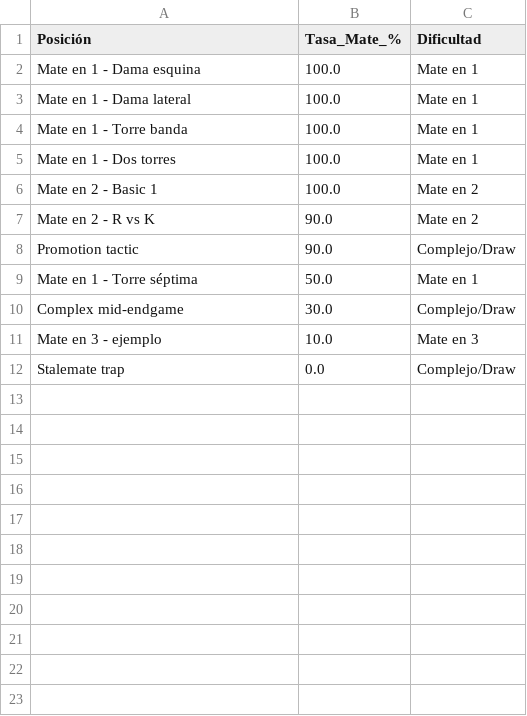
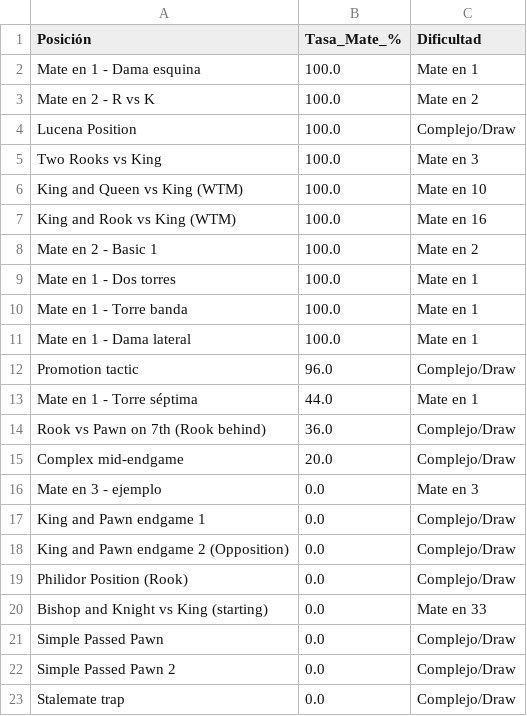
Before and after one commit to JEmilioRey1021/Proyecto-2-ModSim, a CSV file: mcts_report_output/metricas/success_vs_difficulty.csv, drawn as a sheet.

```diff
--- a/mcts_report_output/metricas/success_vs_difficulty.csv
+++ b/mcts_report_output/metricas/success_vs_difficulty.csv
@@ -2,11 +2,22 @@ Posición,Tasa_Mate_%,Dificultad
 Mate en 1 - Dama esquina,100.0,Mate en 1
+Mate en 2 - R vs K,100.0,Mate en 2
+Lucena Position,100.0,Complejo/Draw
+Two Rooks vs King,100.0,Mate en 3
+King and Queen vs King (WTM),100.0,Mate en 10
+King and Rook vs King (WTM),100.0,Mate en 16
+Mate en 2 - Basic 1,100.0,Mate en 2
+Mate en 1 - Dos torres,100.0,Mate en 1
+Mate en 1 - Torre banda,100.0,Mate en 1
 Mate en 1 - Dama lateral,100.0,Mate en 1
-Mate en 1 - Torre banda,100.0,Mate en 1
-Mate en 1 - Dos torres,100.0,Mate en 1
-Mate en 2 - Basic 1,100.0,Mate en 2
-Mate en 2 - R vs K,90.0,Mate en 2
-Promotion tactic,90.0,Complejo/Draw
-Mate en 1 - Torre séptima,50.0,Mate en 1
-Complex mid-endgame,30.0,Complejo/Draw
-Mate en 3 - ejemplo,10.0,Mate en 3
+Promotion tactic,96.0,Complejo/Draw
+Mate en 1 - Torre séptima,44.0,Mate en 1
+Rook vs Pawn on 7th (Rook behind),36.0,Complejo/Draw
+Complex mid-endgame,20.0,Complejo/Draw
+Mate en 3 - ejemplo,0.0,Mate en 3
+King and Pawn endgame 1,0.0,Complejo/Draw
+King and Pawn endgame 2 (Opposition),0.0,Complejo/Draw
+Philidor Position (Rook),0.0,Complejo/Draw
+Bishop and Knight vs King (starting),0.0,Mate en 33
+Simple Passed Pawn,0.0,Complejo/Draw
+Simple Passed Pawn 2,0.0,Complejo/Draw
 Stalemate trap,0.0,Complejo/Draw
```
Also changed, not shown: mcts_report_output/metricas/comparison_heatmap.csv, mcts_report_output/metricas/mate_detection_rate.csv, 56 other files.
